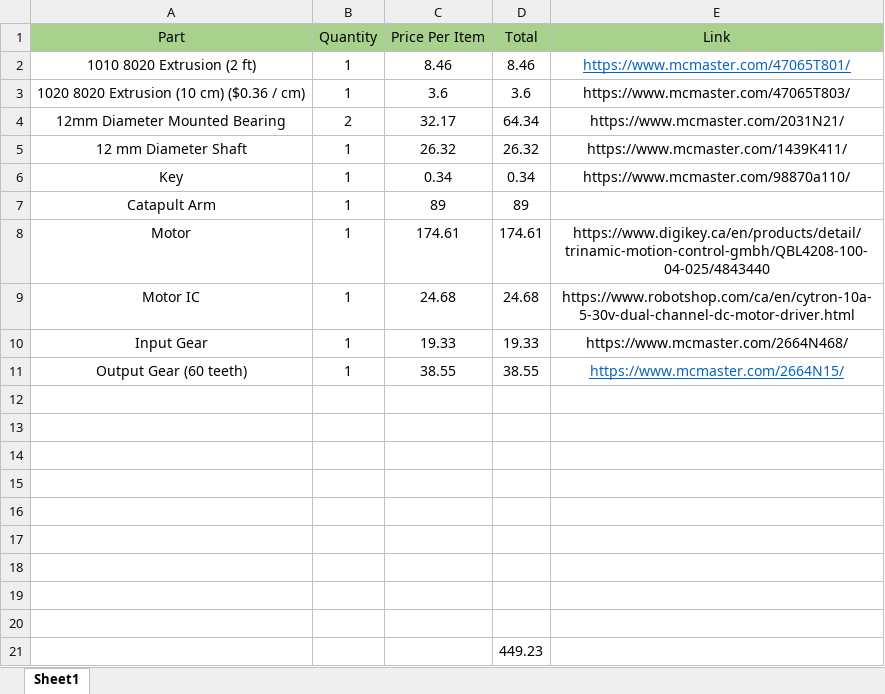
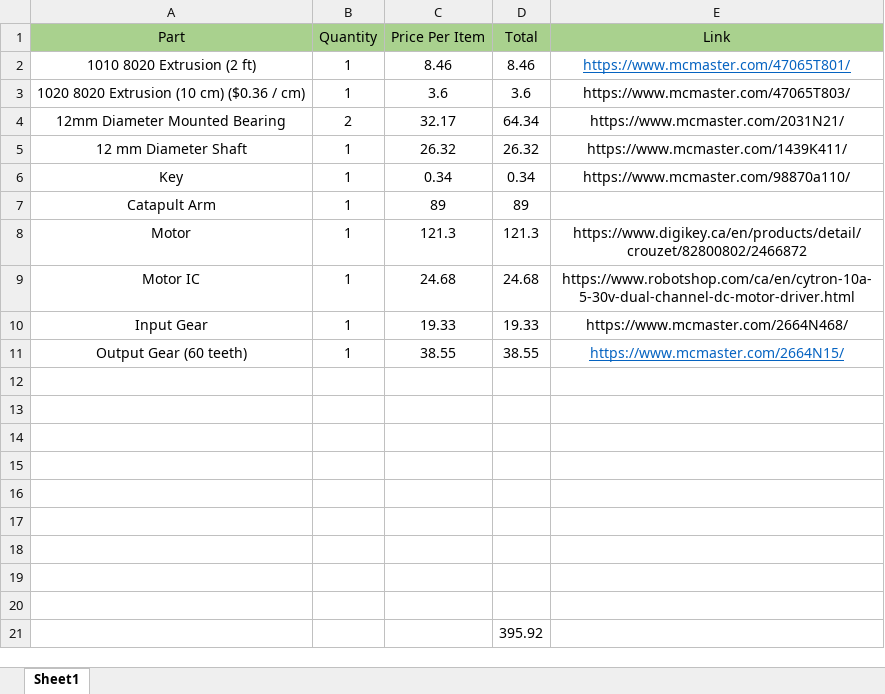
Before and after one commit to mkamalel/MSE312, an Excel workbook: mechanical/SOLIDWORKS/BOM.xlsx, sheet Sheet1, drawn as a sheet; values as stored, in another font and other column widths than the file's, no borders; charts and pictures not drawn; the diff names each change by its address in the sheet, - before the commit and + after, or states it on an @@ line.

Commit message:
Update BOM.xlsx

```diff
--- a/mechanical/SOLIDWORKS/BOM.xlsx (sheet Sheet1)
+++ b/mechanical/SOLIDWORKS/BOM.xlsx (sheet Sheet1)
-C8 (Price Per Item): 174.61
+C8 (Price Per Item): 121.3
-D8 (Total): 174.61
+D8 (Total): 121.3
-E8 (Link): https://www.digikey.ca/en/products/detail/trinamic-motion-control-gmbh/QBL4208-100-04-025/4843440
+E8 (Link): https://www.digikey.ca/en/products/detail/crouzet/82800802/2466872
-D21 (Total): 449.23
+D21 (Total): 395.92
```
